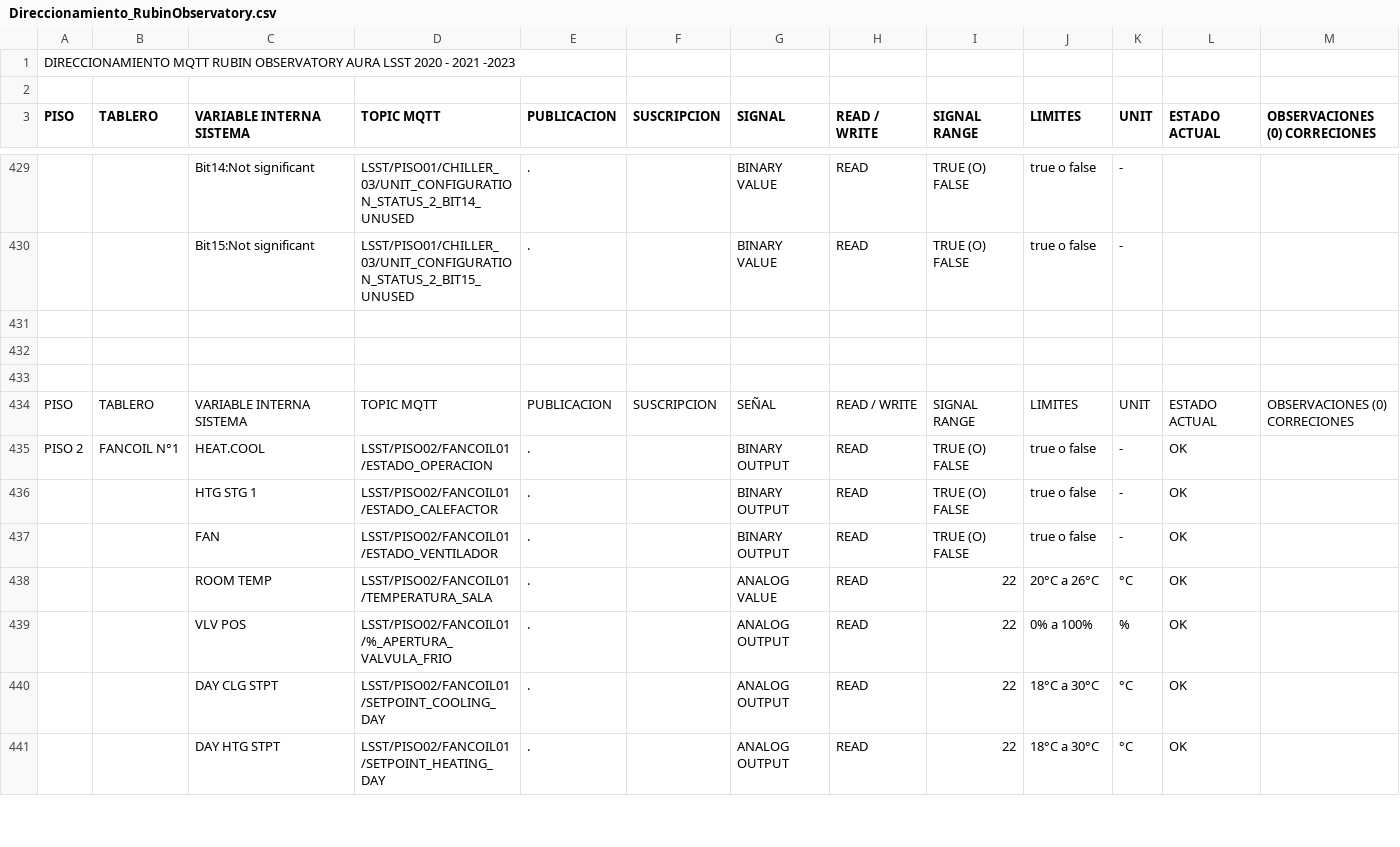
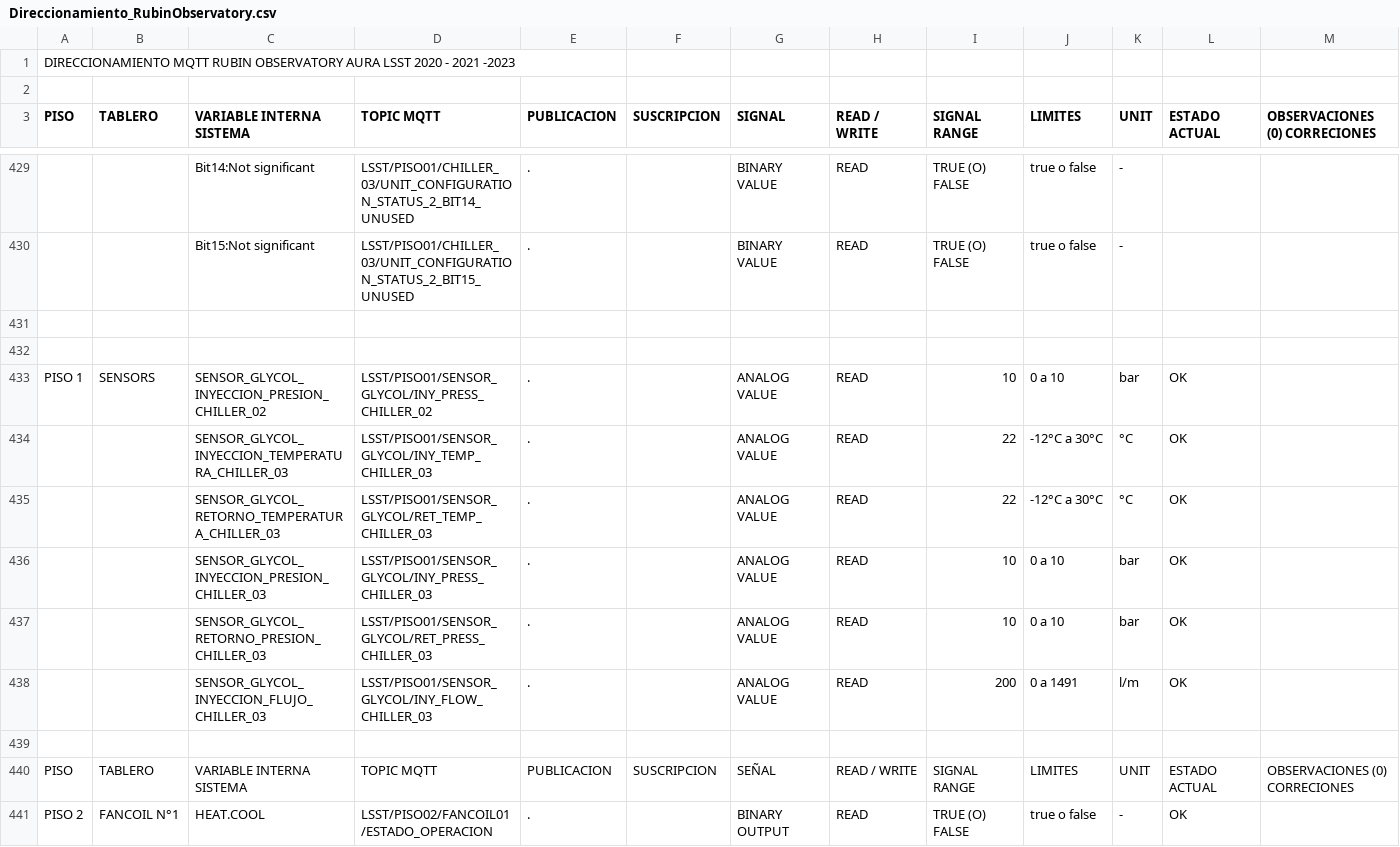
Before and after one commit to lsst-ts/ts_hvac, a CSV file: python/lsst/ts/hvac/data/input/Direccionamiento_RubinObservatory.csv, drawn as a sheet; only a part is shown, gaps mark what is left out; the shorter side is filled out with more unchanged rows; the diff names each change by its address in the sheet, - before the commit and + after, or states it on an @@ line.

Commit message:
Add glycol sensor telemetry.

```diff
--- a/python/lsst/ts/hvac/data/input/Direccionamiento_RubinObservatory.csv
+++ b/python/lsst/ts/hvac/data/input/Direccionamiento_RubinObservatory.csv
+row 433: PISO 1 | SENSORS | SENSOR_GLYCOL_INYECCION_PRESION_CHILLER_02 | LSST/PISO01/SENSOR_GLYCOL/INY_PRESS_CHILLER_02 | . |  | ANALOG VALUE | READ | 10 | 0 a 10 | bar | OK
+row 434:  |  | SENSOR_GLYCOL_INYECCION_TEMPERATURA_CHILLER_03 | LSST/PISO01/SENSOR_GLYCOL/INY_TEMP_CHILLER_03 | . |  | ANALOG VALUE | READ | 22 | -12°C a 30°C | °C | OK
+row 435:  |  | SENSOR_GLYCOL_RETORNO_TEMPERATURA_CHILLER_03 | LSST/PISO01/SENSOR_GLYCOL/RET_TEMP_CHILLER_03 | . |  | ANALOG VALUE | READ | 22 | -12°C a 30°C | °C | OK
+row 436:  |  | SENSOR_GLYCOL_INYECCION_PRESION_CHILLER_03 | LSST/PISO01/SENSOR_GLYCOL/INY_PRESS_CHILLER_03 | . |  | ANALOG VALUE | READ | 10 | 0 a 10 | bar | OK
+row 437:  |  | SENSOR_GLYCOL_RETORNO_PRESION_CHILLER_03 | LSST/PISO01/SENSOR_GLYCOL/RET_PRESS_CHILLER_03 | . |  | ANALOG VALUE | READ | 10 | 0 a 10 | bar | OK
+row 438:  |  | SENSOR_GLYCOL_INYECCION_FLUJO_CHILLER_03 | LSST/PISO01/SENSOR_GLYCOL/INY_FLOW_CHILLER_03 | . |  | ANALOG VALUE | READ | 200 | 0 a 1491 | l/m | OK
```
Also changed, not shown: 4 other files.
